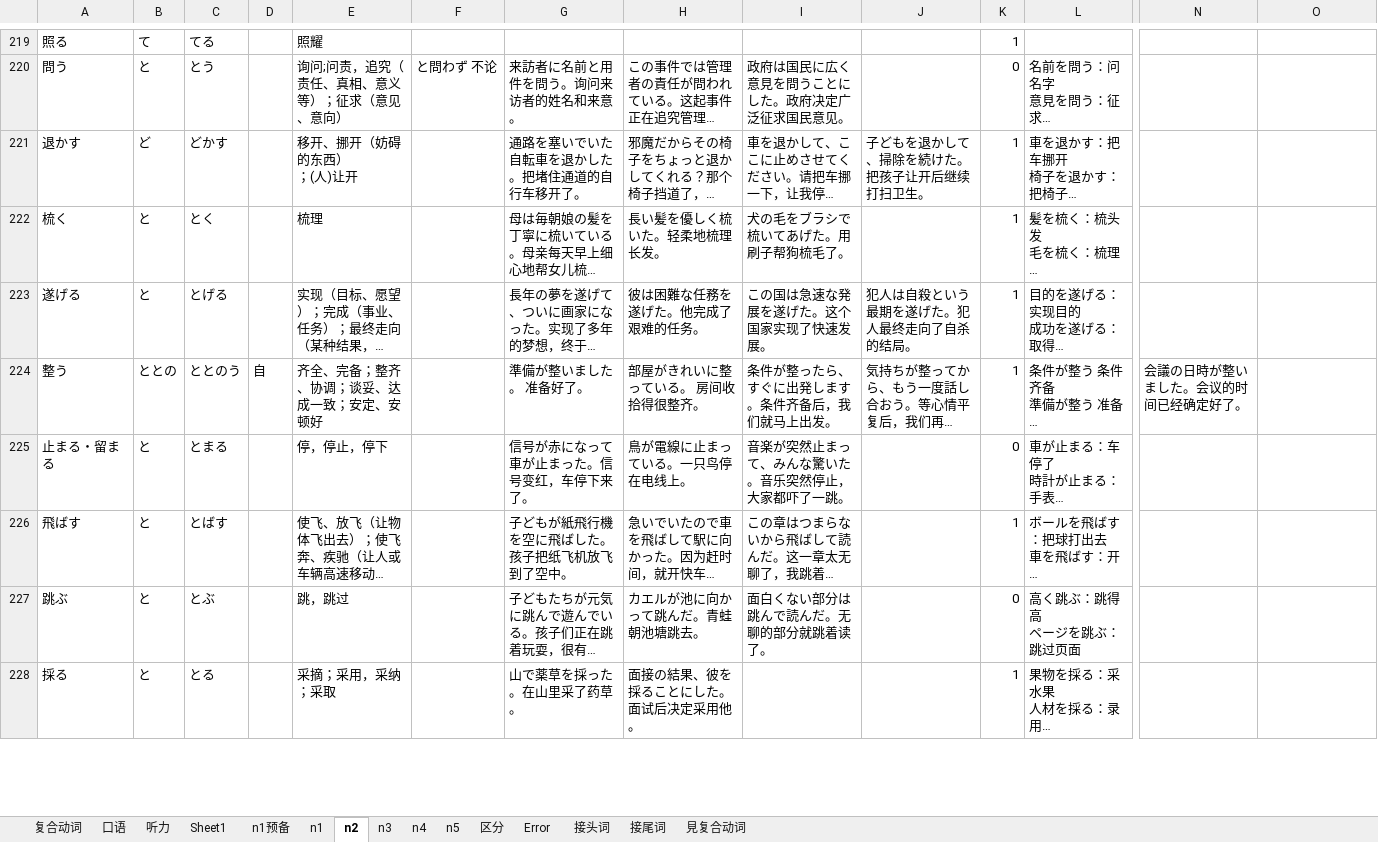
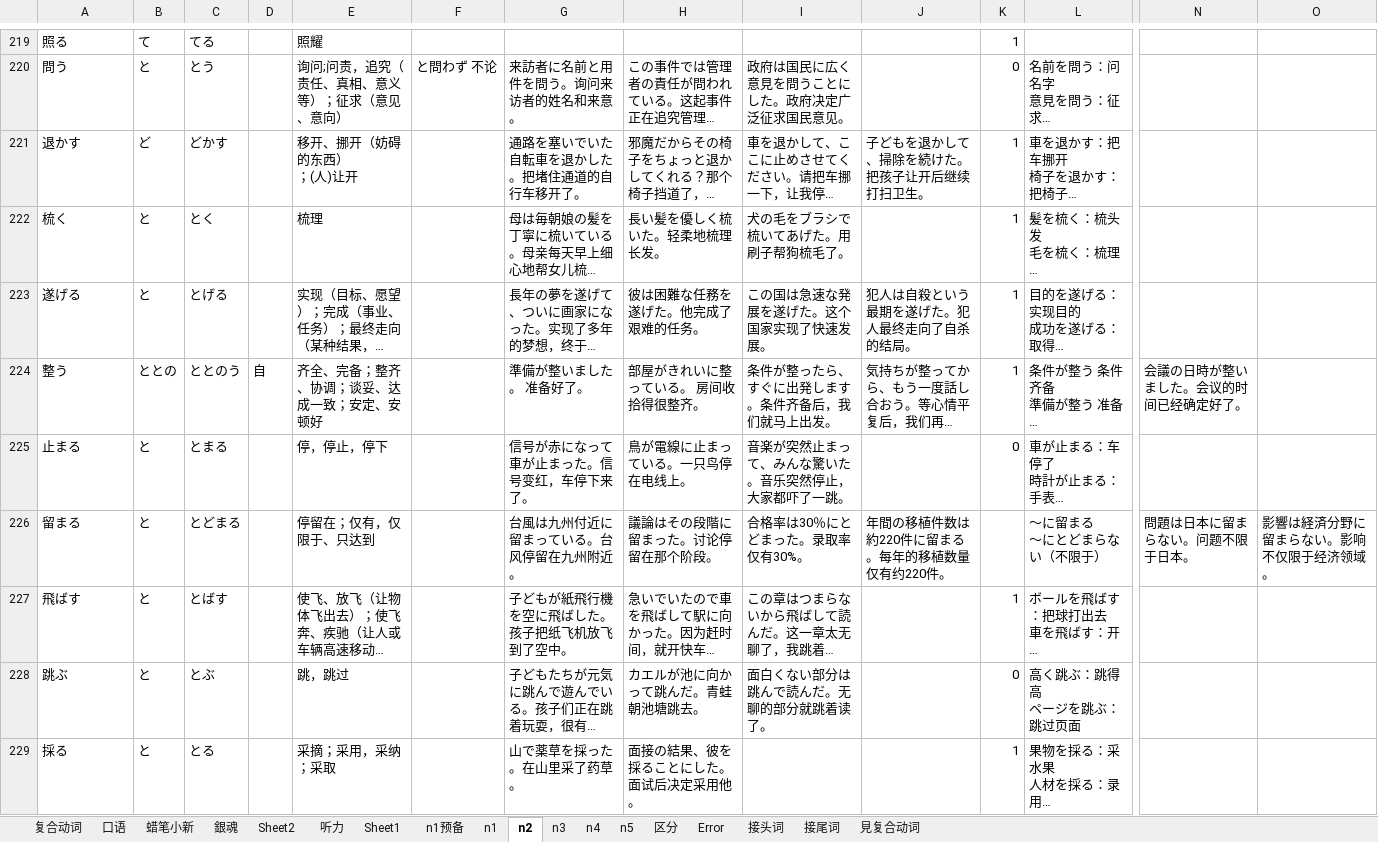
Before and after one commit to DKHeZhiBin/mall-sale, an Excel workbook: 动词.xlsx, sheet n2, drawn as a sheet; only a part is shown, gaps mark what is left out; long unchanged cells end in …; values as stored, in another font and other column widths than the file's, no cell formats; conditional formats not drawn; rows hold the shown columns only; ↵ is a line break in a cell; the diff covers the shown part only; the diff names each change by its address in the sheet, - before the commit and + after, or states it on an @@ line.

```diff
--- a/动词.xlsx (sheet n2)
+++ b/动词.xlsx (sheet n2)
+sheet tab: 蜡笔小新
+sheet tab: 銀魂
+sheet tab: Sheet2
-A225: 止まる・留まる
+A225: 止まる
+row 226: 留まる | と | とどまる |  | 停留在；仅有，仅限于、只达到 |  | 台風は九州付近に留まっている。台风停留在九州附近。 | 議論はその段階に留まった。讨论停留在那个阶段。 | 合格率は30％にとどまった。录取率仅有30%。 | 年間の移植件数は約220件に留まる。每年的移植数量仅有约220件。 |  | ～に留まる ↵ ～にとどまらない（不限于） | 問題は日本に留まらない。问题不限于日本。 | 影響は経済分野に留まらない。影响不仅限于经济领域。
```
Also changed, not shown: 3 added rows and 66 edited cells elsewhere in this sheet, sheet 复合动词, sheet 听力, sheet n1, sheet 口语, sheet n4, sheet n3, 3 more sheets, cell formats, 漢字.xlsx.
